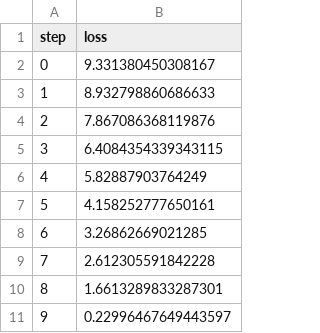
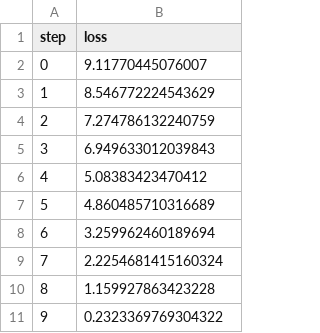
Before and after one commit to daniyalkhan131/pipelines_MLOPs, a TSV file: dvclive/plots/metrics/train/loss.tsv, drawn as a sheet.

```diff
--- a/dvclive/plots/metrics/train/loss.tsv
+++ b/dvclive/plots/metrics/train/loss.tsv
@@ -1,11 +1,11 @@
 step	loss
-0	9.331380450308167
-1	8.932798860686633
-2	7.867086368119876
-3	6.4084354339343115
-4	5.82887903764249
-5	4.158252777650161
-6	3.26862669021285
-7	2.612305591842228
-8	1.6613289833287301
-9	0.22996467649443597
+0	9.11770445076007
+1	8.546772224543629
+2	7.274786132240759
+3	6.949633012039843
+4	5.08383423470412
+5	4.860485710316689
+6	3.259962460189694
+7	2.2254681415160324
+8	1.159927863423228
+9	0.2323369769304322
```
Also changed, not shown: dvclive/plots/metrics/train/accuracy.tsv, dvclive/plots/metrics/val/accuracy.tsv, 15 other files.
